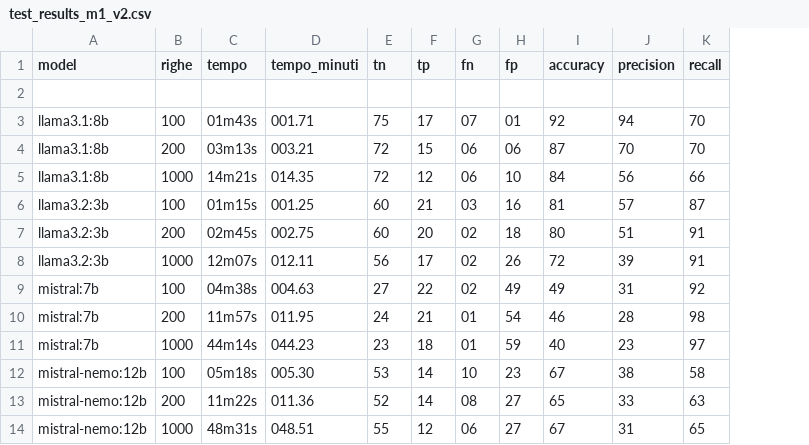
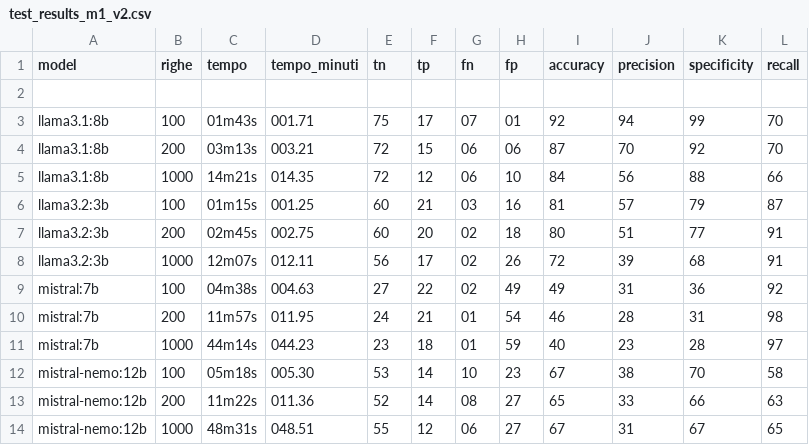
Before and after one commit to e-magon/tesi_magon_triennale, a CSV file: elaborato/test_results_m1_v2.csv, drawn as a sheet; only a part is shown; the diff names each change by its address in the sheet, - before the commit and + after, or states it on an @@ line.

Commit message:
aggiunto calcolo specificity

```diff
--- a/elaborato/test_results_m1_v2.csv
+++ b/elaborato/test_results_m1_v2.csv
+column K (specificity), rows 3-14: 99 | 92 | 88 | 79 | 77 | 68 | 36 | 31 | 28 | 70 | 66 | 67
```
Also changed, not shown: 2 other files.
